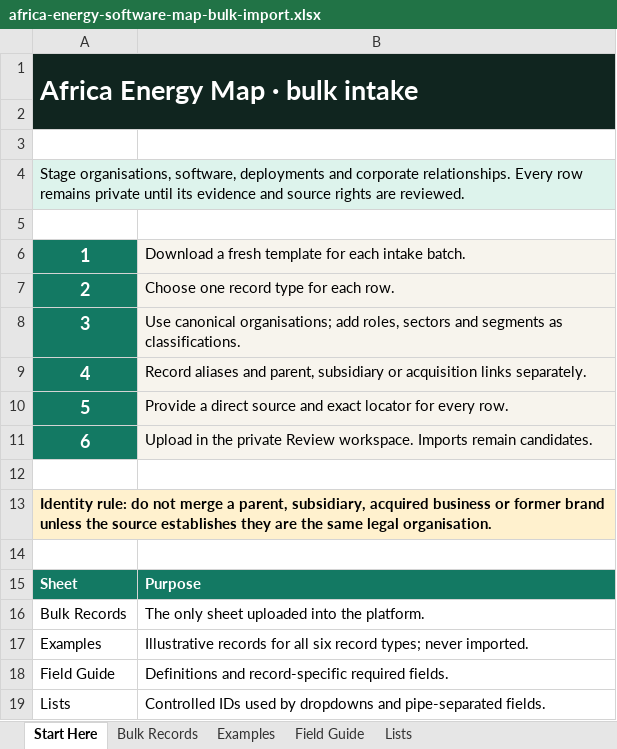
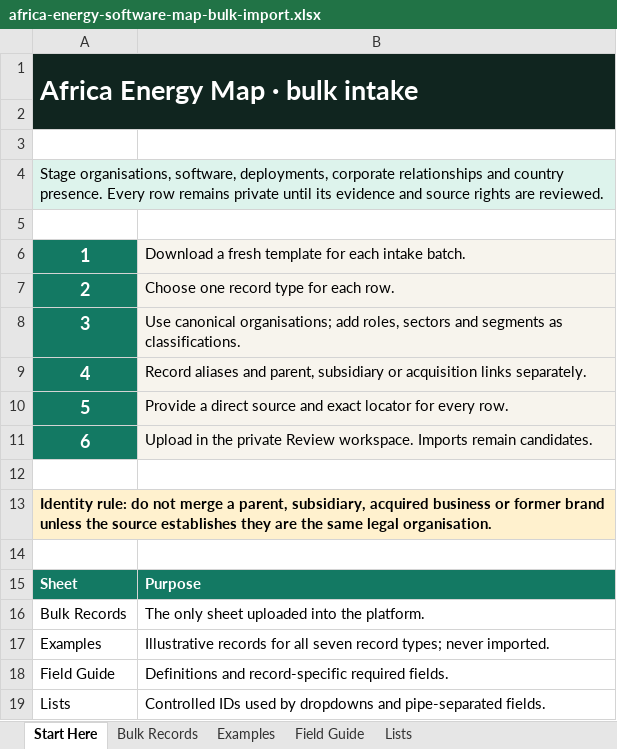
Before and after one commit to kaykluz/africa-energy-software-map, an Excel workbook: web/public/downloads/templates/africa-energy-software-map-bulk-import.xlsx, sheet Start Here, drawn as a sheet; values as stored, in another font and other column widths than the file's, no borders; the diff names each change by its address in the sheet, - before the commit and + after, or states it on an @@ line.

Commit message:
feat: add sourced organisation presence layers

```diff
--- a/web/public/downloads/templates/africa-energy-software-map-bulk-import.xlsx (sheet Start Here)
+++ b/web/public/downloads/templates/africa-energy-software-map-bulk-import.xlsx (sheet Start Here)
-A4: …organisations, software, deployments and corporate relationships. Every row…
+A4: …organisations, software, deployments, corporate relationships and country presence. Every row…
-B17: …for all six record types;…
+B17: …for all seven record types;…
```
Also changed, not shown: sheet Examples, sheet Lists, sheet Field Guide, sheet Bulk Records, 28 other files.
